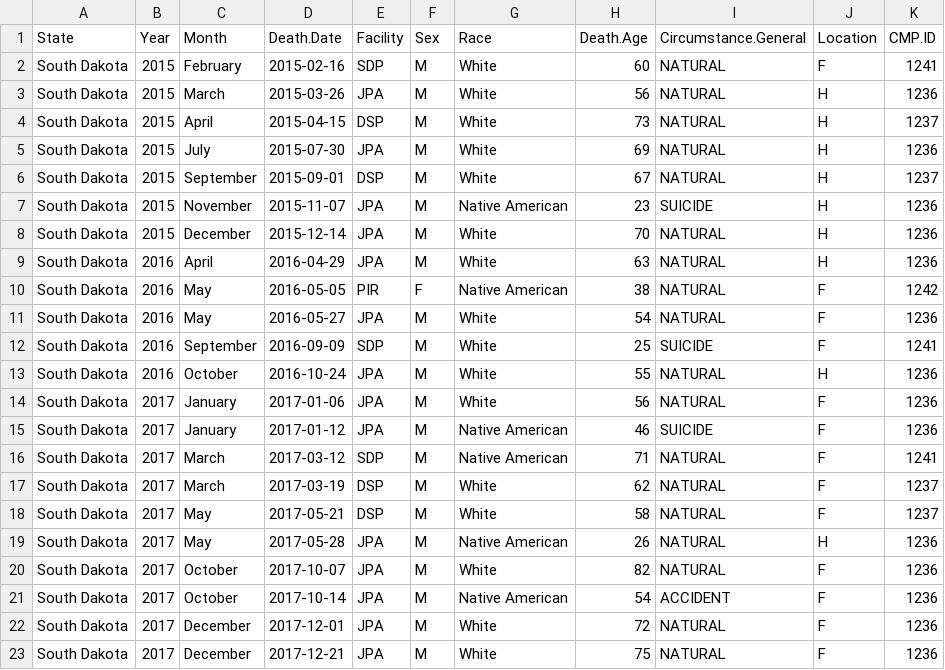
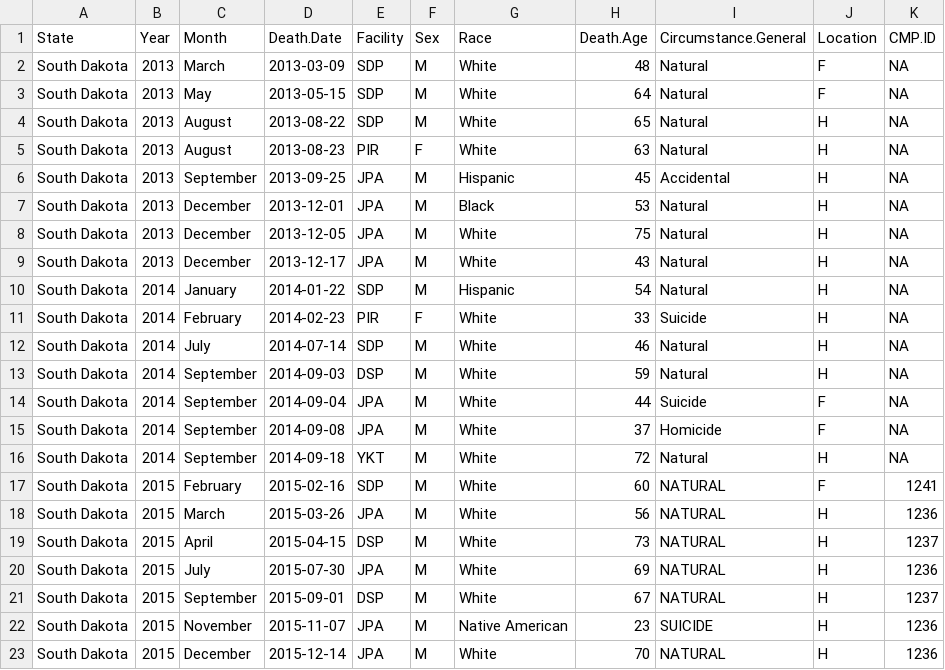
Before and after one commit to uclalawcovid19behindbars/custodial_mortality_project, a CSV file: Data/Raw/Deaths/Individual/SD-Individual.csv, drawn as a sheet; only a part is shown; the shorter side is filled out with more unchanged rows; the diff names each change by its address in the sheet, - before the commit and + after, or states it on an @@ line.

```diff
--- a/Data/Raw/Deaths/Individual/SD-Individual.csv
+++ b/Data/Raw/Deaths/Individual/SD-Individual.csv
+row 2: South Dakota | 2013 | March | 2013-03-09 | SDP | M | White | 48 | Natural | F | NA
+row 3: South Dakota | 2013 | May | 2013-05-15 | SDP | M | White | 64 | Natural | F | NA
+row 4: South Dakota | 2013 | August | 2013-08-22 | SDP | M | White | 65 | Natural | H | NA
+row 5: South Dakota | 2013 | August | 2013-08-23 | PIR | F | White | 63 | Natural | H | NA
+row 6: South Dakota | 2013 | September | 2013-09-25 | JPA | M | Hispanic | 45 | Accidental | H | NA
+row 7: South Dakota | 2013 | December | 2013-12-01 | JPA | M | Black | 53 | Natural | H | NA
+row 8: South Dakota | 2013 | December | 2013-12-05 | JPA | M | White | 75 | Natural | H | NA
+row 9: South Dakota | 2013 | December | 2013-12-17 | JPA | M | White | 43 | Natural | H | NA
+row 10: South Dakota | 2014 | January | 2014-01-22 | SDP | M | Hispanic | 54 | Natural | H | NA
+row 11: South Dakota | 2014 | February | 2014-02-23 | PIR | F | White | 33 | Suicide | H | NA
+row 12: South Dakota | 2014 | July | 2014-07-14 | SDP | M | White | 46 | Natural | H | NA
+row 13: South Dakota | 2014 | September | 2014-09-03 | DSP | M | White | 59 | Natural | H | NA
+row 14: South Dakota | 2014 | September | 2014-09-04 | JPA | M | White | 44 | Suicide | F | NA
+row 15: South Dakota | 2014 | September | 2014-09-08 | JPA | M | White | 37 | Homicide | F | NA
+row 16: South Dakota | 2014 | September | 2014-09-18 | YKT | M | White | 72 | Natural | H | NA
```
Also changed, not shown: 1 other file.
